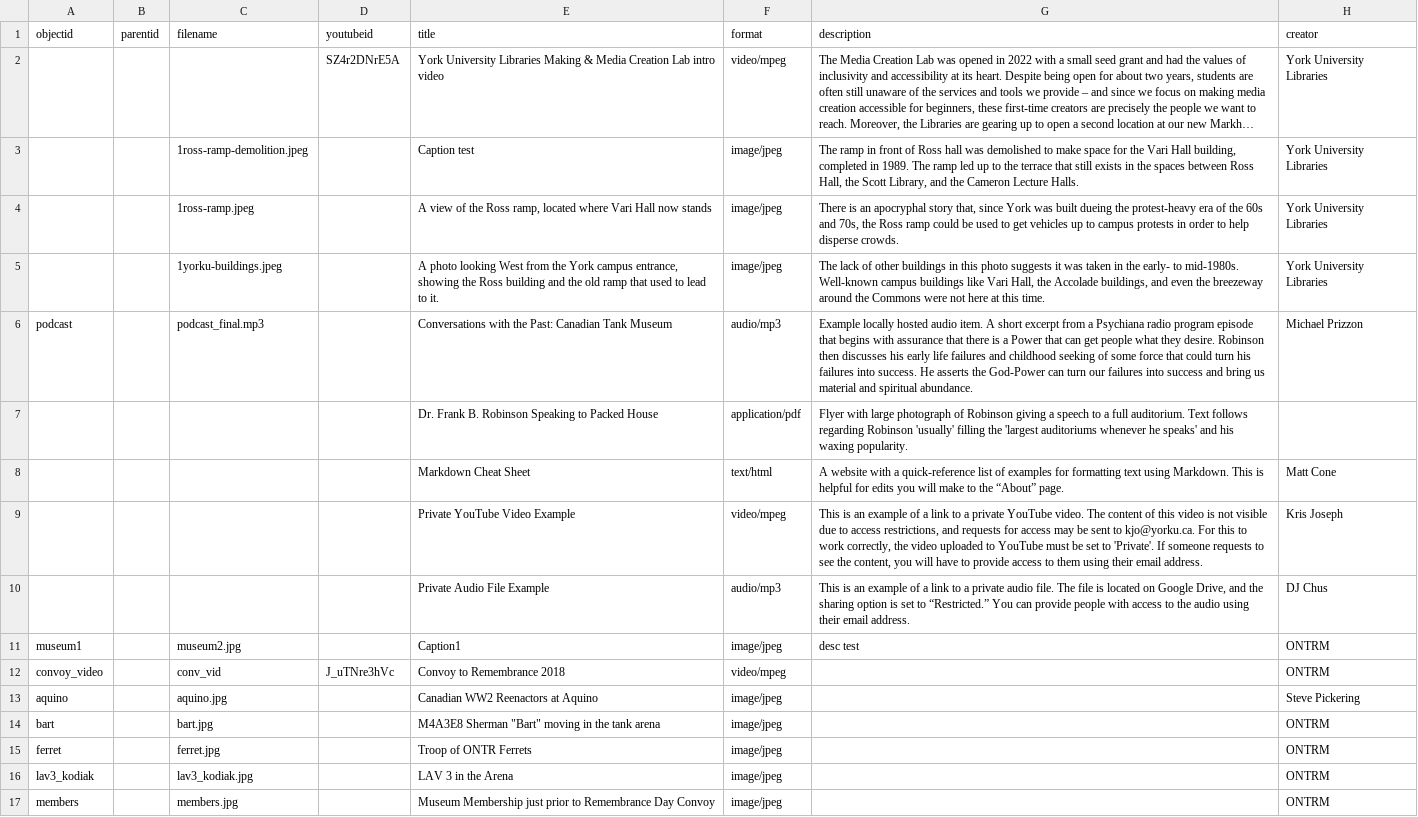
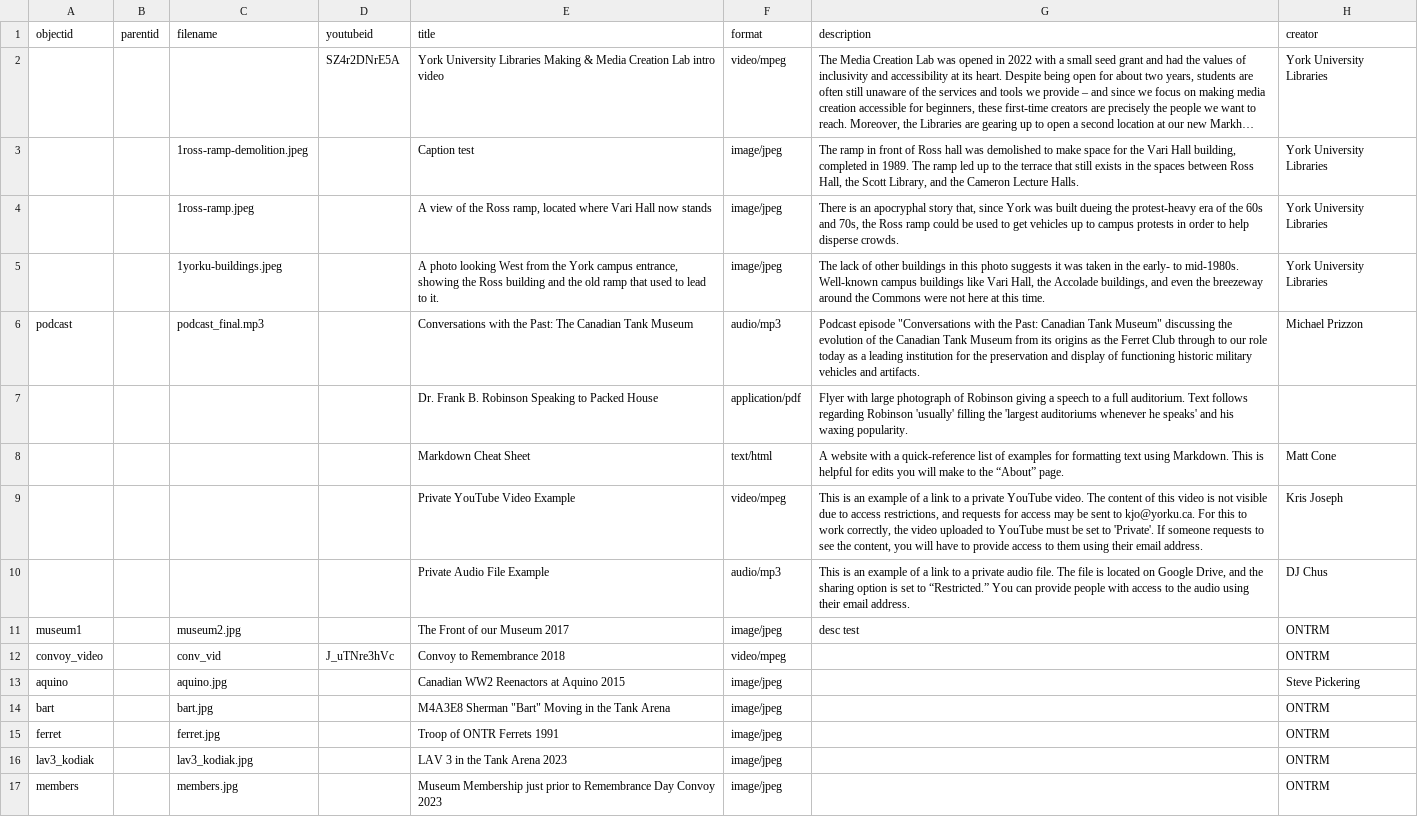
Before and after one commit to BusiedBat306/HIST4840-template, a CSV file: _data/hist4840-template.csv, drawn as a sheet; only a part is shown; long unchanged cells end in …; the diff names each change by its address in the sheet, - before the commit and + after, or states it on an @@ line.

Commit message:
Add files via upload

```diff
--- a/_data/hist4840-template.csv
+++ b/_data/hist4840-template.csv
-E6 (title): …the Past: Canadian Tank…
+E6 (title): …the Past: The Canadian Tank…
-G6 (description): Example locally hosted audio item. A short excerpt from a Psychiana radio program episode that begins with assurance that there is a Power that can get people what they desire. Robinson then discusses his early life failures and childhood seeking of some force that could turn his failures into success. He asserts the God-Power can turn our failures into success and bring us material and spiritual abundance.
+G6 (description): Podcast episode "Conversations with the Past: Canadian Tank Museum" discussing the evolution of the Canadian Tank Museum from its origins as the Ferret Club through to our role today as a leading institution for the preservation and display of functioning historic military vehicles and artifacts.
-E11 (title): Caption1
+E11 (title): The Front of our Museum 2017
-E13 (title): Canadian WW2 Reenactors at Aquino
+E13 (title): Canadian WW2 Reenactors at Aquino 2015
-E14 (title): …Sherman "Bart" moving in the tank arena
+E14 (title): …Sherman "Bart" Moving in the Tank Arena
-E15 (title): Troop of ONTR Ferrets
+E15 (title): Troop of ONTR Ferrets 1991
-E16 (title): LAV 3 in the Arena
+E16 (title): LAV 3 in the Tank Arena 2023
-E17 (title): …Day Convoy
+E17 (title): …Day Convoy 2023
```
